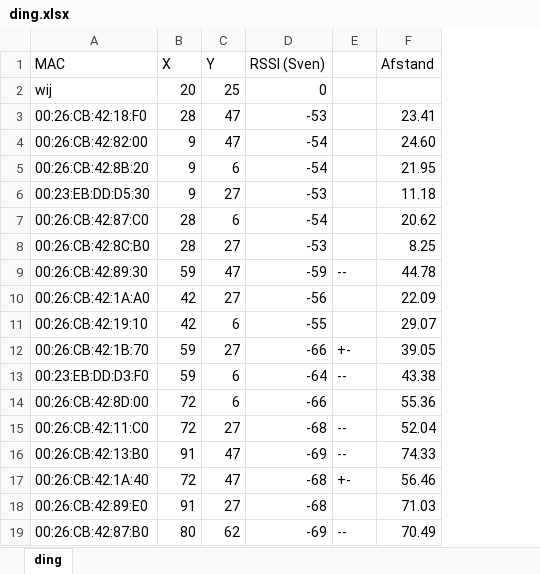
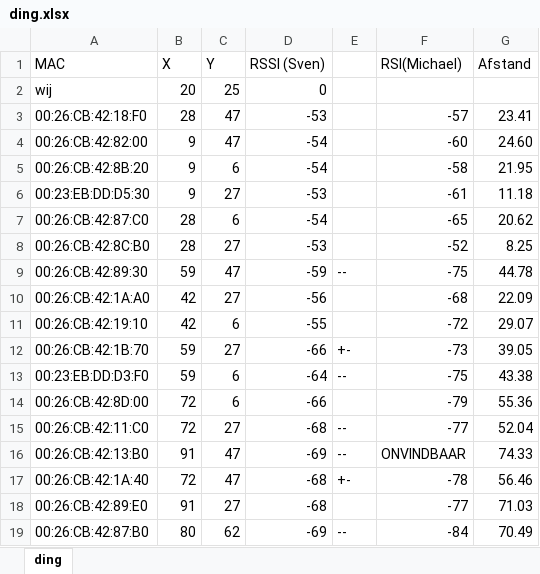
Before and after one commit to Gamer1120/Challenges, an Excel workbook: doc/week8/ding.xlsx, sheet ding, drawn as a sheet; values as stored, in another font and other column widths than the file's, no borders; charts and pictures not drawn; the diff names each change by its address in the sheet, - before the commit and + after, or states it on an @@ line.

Commit message:
Excel HYPE!

```diff
--- a/doc/week8/ding.xlsx (sheet ding)
+++ b/doc/week8/ding.xlsx (sheet ding)
+column F (RSI(Michael)), rows 3-19: -57 | -60 | -58 | -61 | -65 | -52 | -75 | -68 | -72 | -73 | -75 | -79 | -77 | ONVINDBAAR | -78 | -77 | -84
```
Also changed, not shown: charts or pictures.
